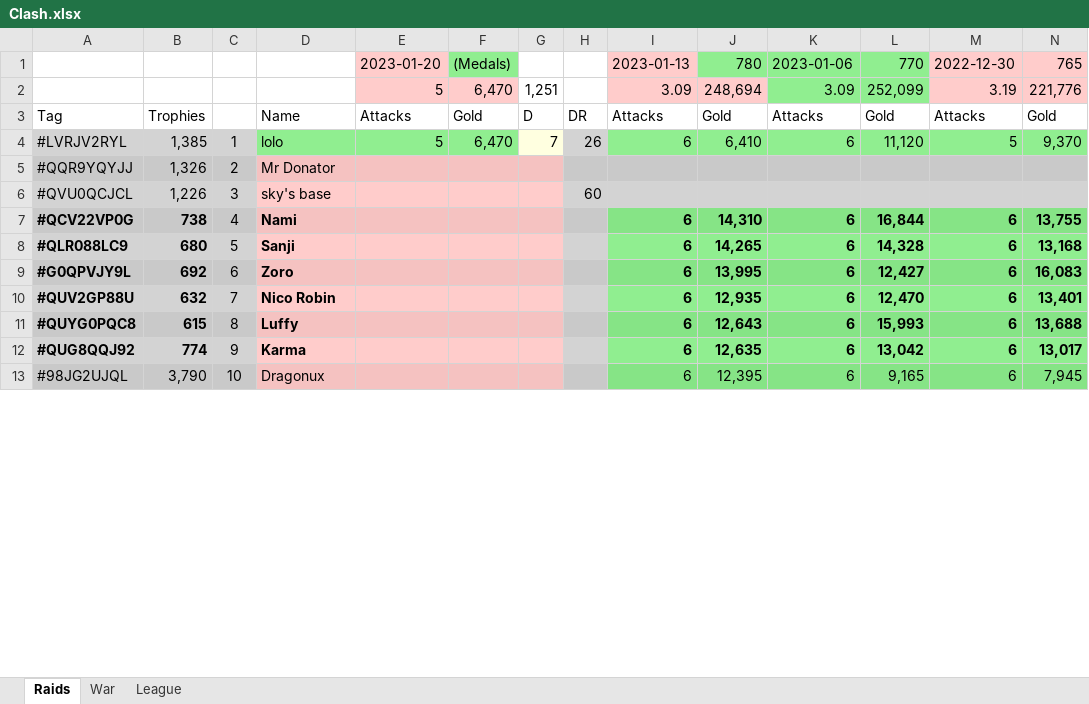
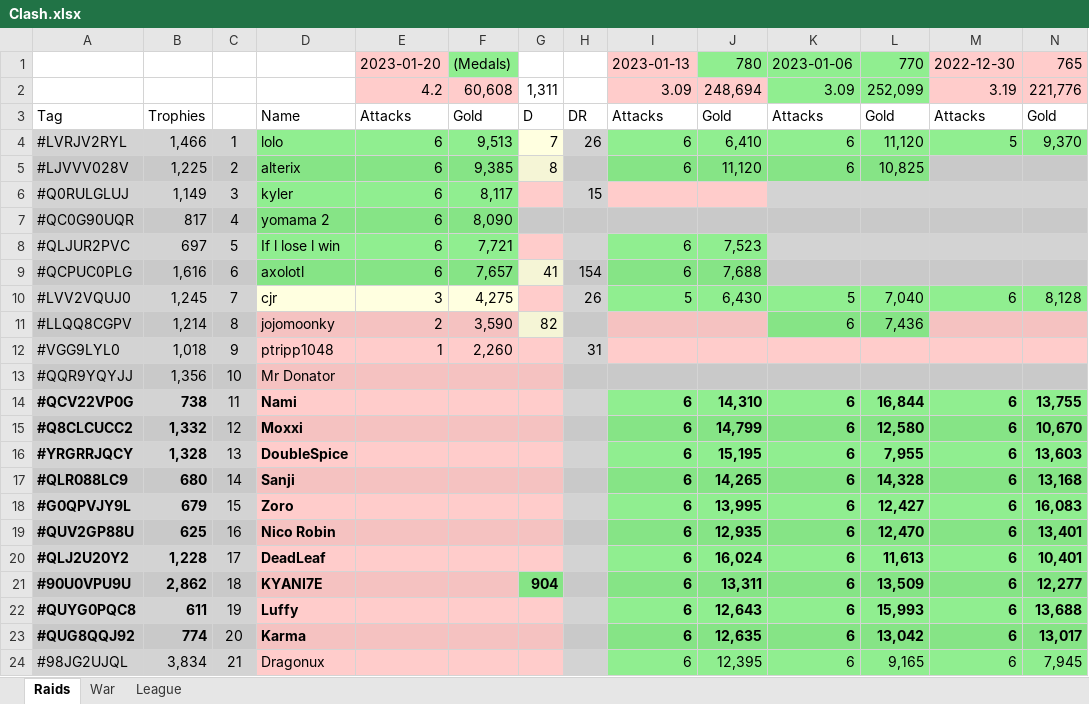
Before and after one commit to KYANI7E/Clans, an Excel workbook: Clash.xlsx, sheet Raids, drawn as a sheet; only a part is shown; values as stored, in another font and other column widths than the file's, no borders; removed rows and columns are numbered as before the commit, all else as after; rows hold the shown columns only; the diff covers the shown part only; the diff names each change by its address in the sheet, - before the commit and + after, or states it on an @@ line.

Commit message:
updating the clash file from bat manual run

```diff
--- a/Clash.xlsx (sheet Raids)
+++ b/Clash.xlsx (sheet Raids)
-E2: 5
+E2: 4.2
-F2: 6,470
+F2: 60,608
-G2: 1,251
+G2: 1,311
-B4: 1,385
+B4: 1,466
-E4: 5
+E4: 6
-F4: 6,470
+F4: 9,513
+row 5: #LJVVV028V | 1,225 | 2 | alterix | 6 | 9,385 | 8 |  | 6 | 11,120 | 6 | 10,825
+row 6: #Q0RULGLUJ | 1,149 | 3 | kyler | 6 | 8,117 |  | 15
+row 7: #QC0G90UQR | 817 | 4 | yomama 2 | 6 | 8,090
+row 8: #QLJUR2PVC | 697 | 5 | If l lose l win | 6 | 7,721 |  |  | 6 | 7,523
+row 9: #QCPUC0PLG | 1,616 | 6 | axolotl | 6 | 7,657 | 41 | 154 | 6 | 7,688
+row 10: #LVV2VQUJ0 | 1,245 | 7 | cjr | 3 | 4,275 |  | 26 | 5 | 6,430 | 5 | 7,040 | 6 | 8,128
+row 11: #LLQQ8CGPV | 1,214 | 8 | jojomoonky | 2 | 3,590 | 82 |  |  |  | 6 | 7,436
+row 12: #VGG9LYL0 | 1,018 | 9 | ptripp1048 | 1 | 2,260 |  | 31
-B13: 1,326
+B13: 1,356
-C13: 2
+C13: 10
-row 6: #QVU0QCJCL | 1,226 | 3 | sky's base |  |  |  | 60
-C14: 4
+C14: 11
+row 15: #Q8CLCUCC2 | 1,332 | 12 | Moxxi |  |  |  |  | 6 | 14,799 | 6 | 12,580 | 6 | 10,670
+row 16: #YRGRRJQCY | 1,328 | 13 | DoubleSpice |  |  |  |  | 6 | 15,195 | 6 | 7,955 | 6 | 13,603
-C17: 5
+C17: 14
-B18: 692
+B18: 679
-C18: 6
+C18: 15
-B19: 632
+B19: 625
-C19: 7
+C19: 16
+row 20: #QLJ2U20Y2 | 1,228 | 17 | DeadLeaf |  |  |  |  | 6 | 16,024 | 6 | 11,613 | 6 | 10,401
+row 21: #90U0VPU9U | 2,862 | 18 | KYANI7E |  |  | 904 |  | 6 | 13,311 | 6 | 13,509 | 6 | 12,277
-B22: 615
+B22: 611
-C22: 8
+C22: 19
-C23: 9
+C23: 20
-B24: 3,790
+B24: 3,834
-C24: 10
+C24: 21
```
Also changed, not shown: 14 added rows, 24 removed rows, 68 edited cells and cell formats elsewhere in this sheet.
